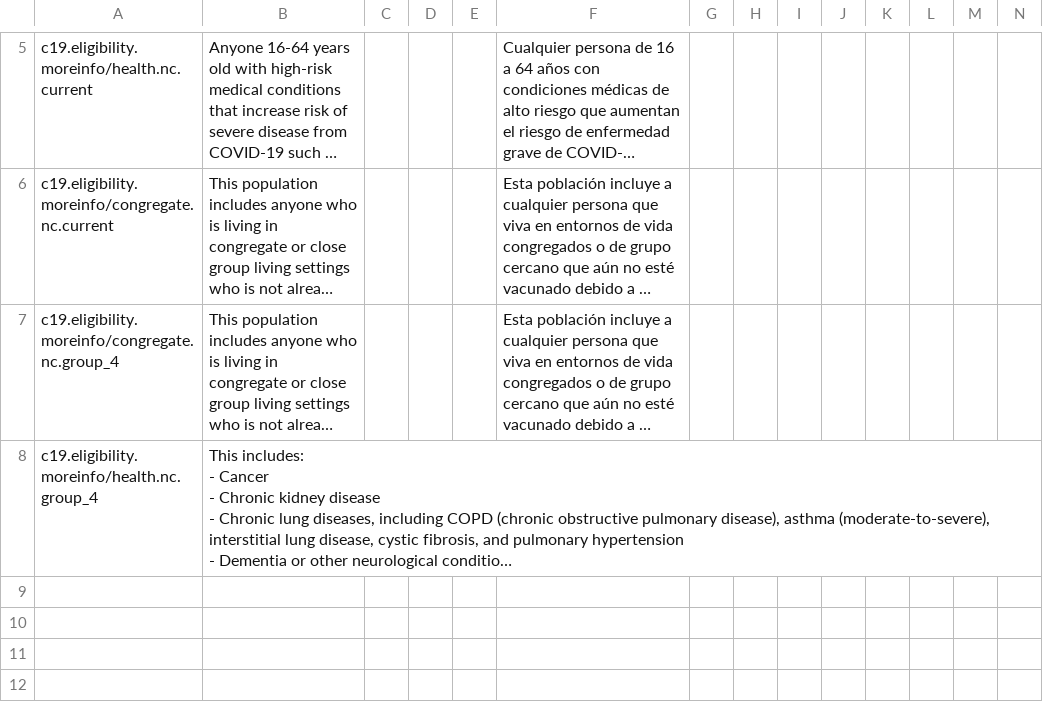
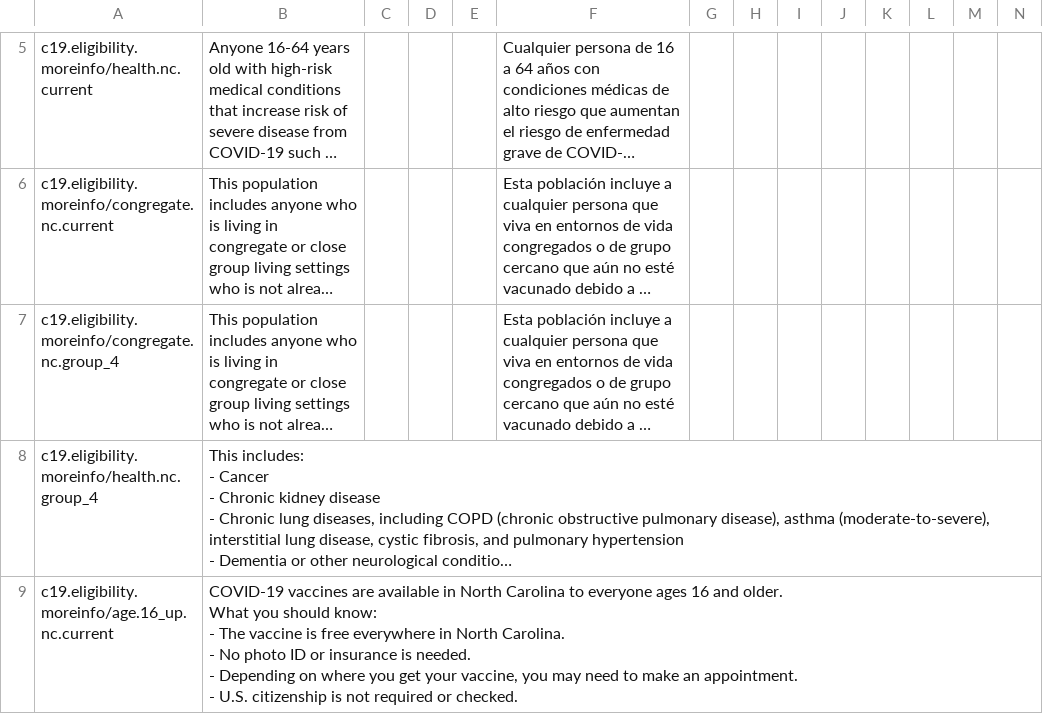
Before and after one commit to microsoft/covid-vaccine-bot, a CSV file: packages/plans/data/policies/north_carolina/north_carolina.csv, drawn as a sheet; only a part is shown, gaps mark what is left out; long unchanged cells end in …; rows hold the shown columns only; ↵ is a line break in a cell; the diff names each change by its address in the sheet, - before the commit and + after, or states it on an @@ line.

Commit message:
updated north_carolina/north_carolina.csv

```diff
--- a/packages/plans/data/policies/north_carolina/north_carolina.csv
+++ b/packages/plans/data/policies/north_carolina/north_carolina.csv
+row 9: c19.eligibility.moreinfo/age.16_up.nc.current | COVID-19 vaccines are available in North Carolina to everyone ages 16 and older. ↵ What you should know: ↵ - The vaccine is free everywhere in North Carolina. ↵ - No photo ID or insurance is needed. ↵ - Depending on where you get your vaccine, you may need to make an appointment. ↵ - U.S. citizenship is not required or checked.
```
